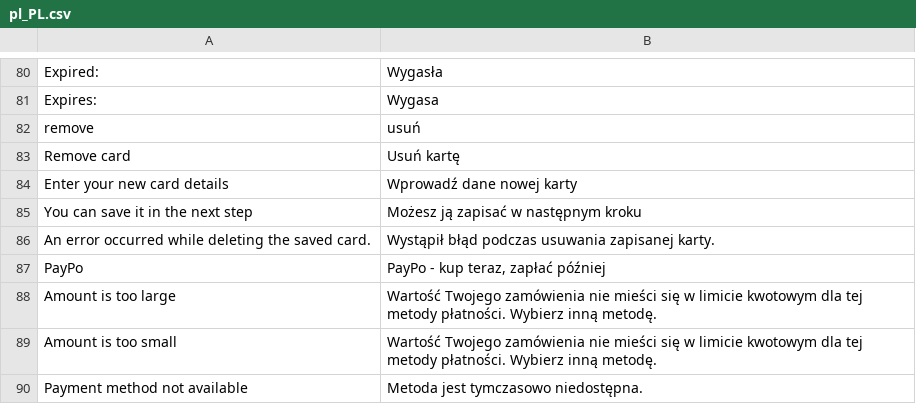
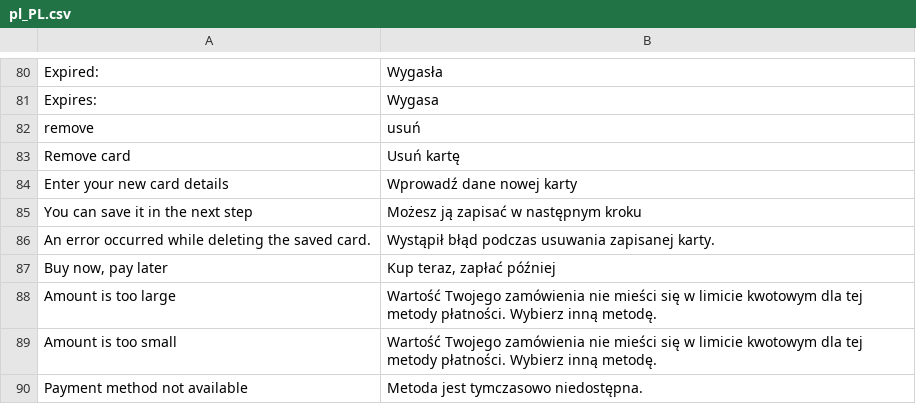
Before and after one commit to pay-now/paynow-magento2, a CSV file: i18n/pl_PL.csv, drawn as a sheet; only a part is shown, gaps mark what is left out; removed rows and columns are numbered as before the commit, all else as after; the diff names each change by its address in the sheet, - before the commit and + after, or states it on an @@ line.

Commit message:
Translations fix

```diff
--- a/i18n/pl_PL.csv
+++ b/i18n/pl_PL.csv
-row 87: PayPo | PayPo - kup teraz, zapłać później
+row 87: Buy now, pay later | Kup teraz, zapłać później
```
Also changed, not shown: 1 other file.
